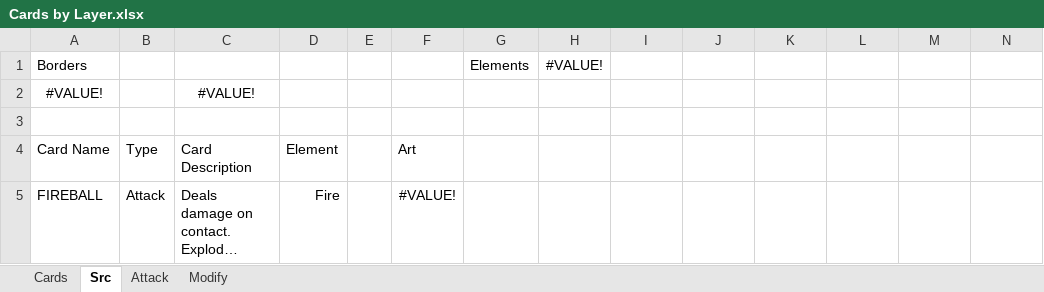
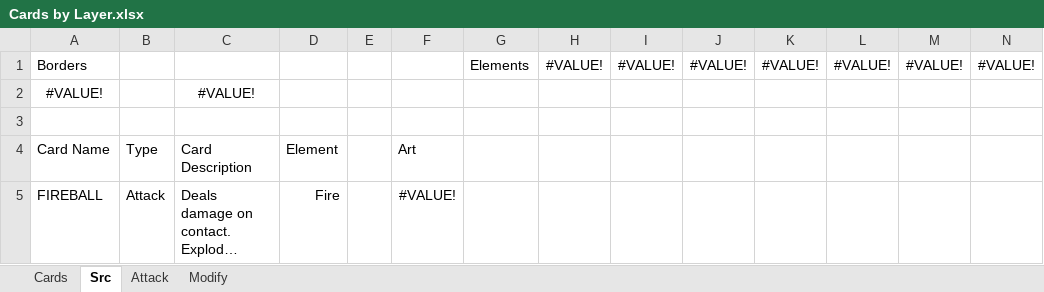
Before and after one commit to LukeIsLak/CSC-486C---Group-Repository, an Excel workbook: Assets/Documents/Concept Art/Cards by Layer.xlsx, sheet Src, drawn as a sheet; only a part is shown; long unchanged cells end in …; values as stored, in another font and other column widths than the file's, no borders; the diff names each change by its address in the sheet, - before the commit and + after, or states it on an @@ line.

```diff
--- a/Assets/Documents/Concept Art/Cards by Layer.xlsx (sheet Src)
+++ b/Assets/Documents/Concept Art/Cards by Layer.xlsx (sheet Src)
-I1: (empty)
+I1: #VALUE!
-J1: (empty)
+J1: #VALUE!
-K1: (empty)
+K1: #VALUE!
-L1: (empty)
+L1: #VALUE!
-M1: (empty)
+M1: #VALUE!
-N1: (empty)
+N1: #VALUE!
```
Also changed, not shown: sheet Cards, sheet Attack, charts or pictures.
